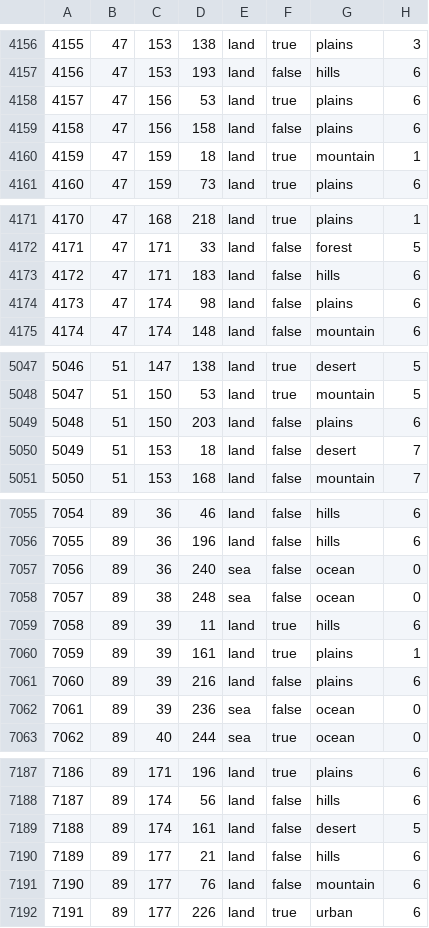
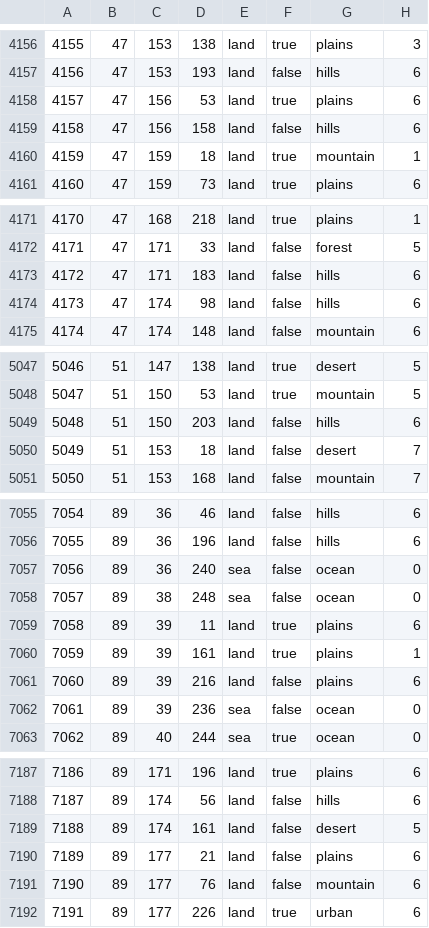
Before and after one commit to kasanakisara/AOR_beta, a CSV file: map/definition.csv, drawn as a sheet; only a part is shown, gaps mark what is left out; the diff covers the shown part only.

```diff
--- a/map/definition.csv
+++ b/map/definition.csv
@@ -4158,3 +4158,3 @@
 4157;47;156;53;land;true;plains;6
-4158;47;156;158;land;false;plains;6
+4158;47;156;158;land;false;hills;6
 4159;47;159;18;land;true;mountain;1
@@ -4173,3 +4173,3 @@
 4172;47;171;183;land;false;hills;6
-4173;47;174;98;land;false;plains;6
+4173;47;174;98;land;false;hills;6
 4174;47;174;148;land;false;mountain;6
@@ -5048,3 +5048,3 @@
 5047;51;150;53;land;true;mountain;5
-5048;51;150;203;land;false;plains;6
+5048;51;150;203;land;false;hills;6
 5049;51;153;18;land;false;desert;7
@@ -7058,3 +7058,3 @@
 7057;89;38;248;sea;false;ocean;0
-7058;89;39;11;land;true;hills;6
+7058;89;39;11;land;true;plains;6
 7059;89;39;161;land;true;plains;1
@@ -7189,3 +7189,3 @@
 7188;89;174;161;land;false;desert;5
-7189;89;177;21;land;false;hills;6
+7189;89;177;21;land;false;plains;6
 7190;89;177;76;land;false;mountain;6
```
Also changed, not shown: 13 edited cells elsewhere in this file, 2 other files.
